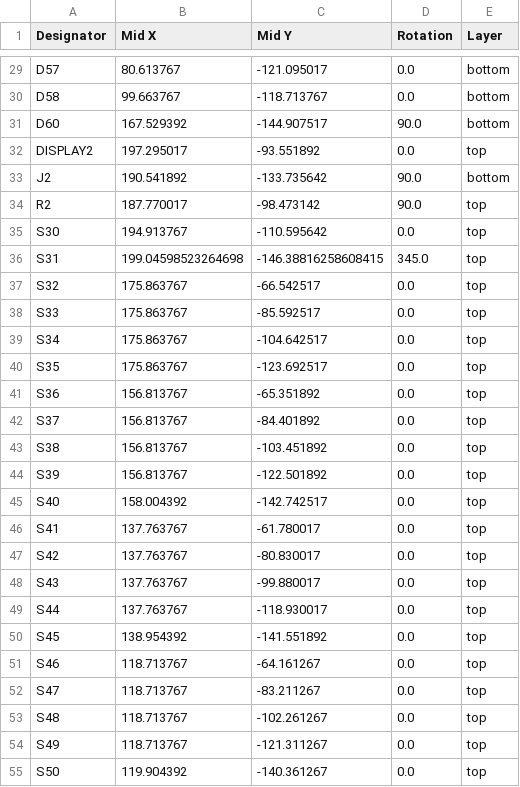
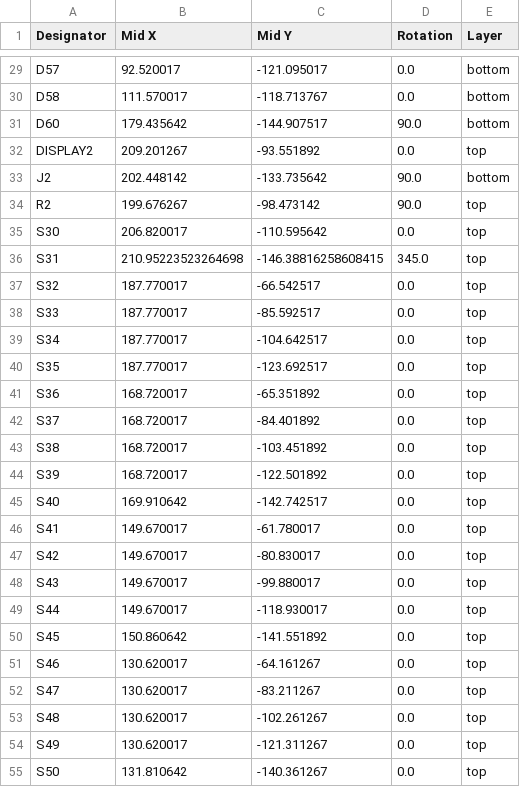
Before and after one commit to eyalbirger/THE-60, a CSV file: THE 60/v2 pcb/THE 60 V2/left half/production/positions.csv, drawn as a sheet; only a part is shown, gaps mark what is left out; the diff covers the shown part only; the diff names each change by its address in the sheet, - before the commit and + after, or states it on an @@ line.

```diff
--- a/THE 60/v2 pcb/THE 60 V2/left half/production/positions.csv
+++ b/THE 60/v2 pcb/THE 60 V2/left half/production/positions.csv
-B29 (Mid X): 80.613767
+B29 (Mid X): 92.520017
-B30 (Mid X): 99.663767
+B30 (Mid X): 111.570017
-B31 (Mid X): 167.529392
+B31 (Mid X): 179.435642
-B32 (Mid X): 197.295017
+B32 (Mid X): 209.201267
-B33 (Mid X): 190.541892
+B33 (Mid X): 202.448142
-B34 (Mid X): 187.770017
+B34 (Mid X): 199.676267
-B35 (Mid X): 194.913767
+B35 (Mid X): 206.820017
-B36 (Mid X): 199.04598523264698
+B36 (Mid X): 210.95223523264698
-B37:B40 (Mid X): 175.863767
+B37:B40 (Mid X): 187.770017
-B41:B44 (Mid X): 156.813767
+B41:B44 (Mid X): 168.720017
-B45 (Mid X): 158.004392
+B45 (Mid X): 169.910642
-B46:B49 (Mid X): 137.763767
+B46:B49 (Mid X): 149.670017
-B50 (Mid X): 138.954392
+B50 (Mid X): 150.860642
-B51:B54 (Mid X): 118.713767
+B51:B54 (Mid X): 130.620017
-B55 (Mid X): 119.904392
+B55 (Mid X): 131.810642
```
Also changed, not shown: 40 edited cells elsewhere in this file, THE 60/v2 pcb/THE 60 V2/right half/production/positions.csv, 22 other files.
